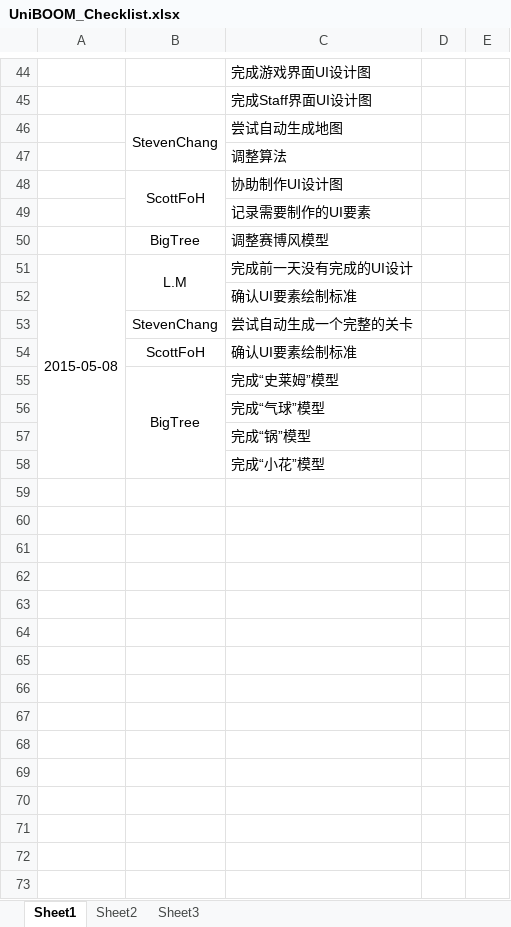
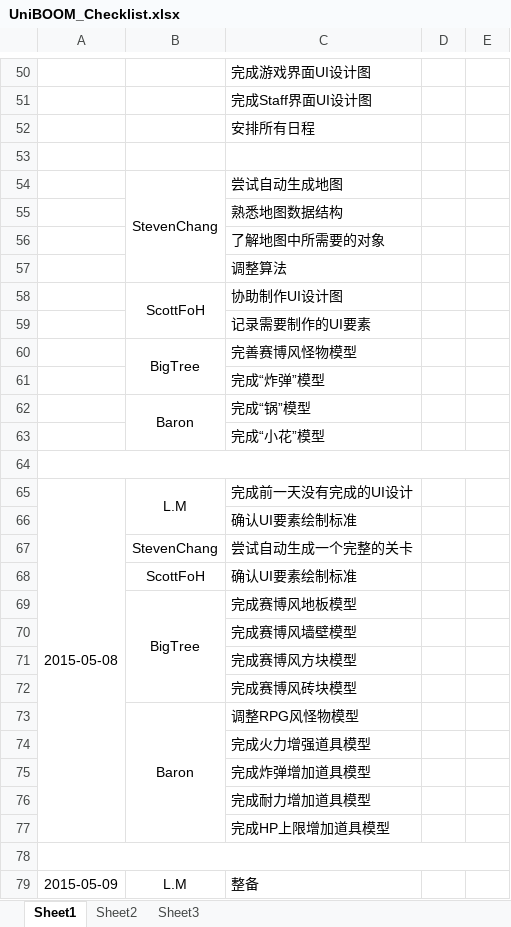
Before and after one commit to larrymario/UniBOOM, an Excel workbook: Docs/UniBOOM_Checklist.xlsx, sheet Sheet1, drawn as a sheet; only a part is shown, gaps mark what is left out; values as stored, in another font and other column widths than the file's, no borders; addresses are those after the commit; the diff covers the shown part only; the diff names each change by its address in the sheet, - before the commit and + after, or states it on an @@ line.

```diff
--- a/Docs/UniBOOM_Checklist.xlsx (sheet Sheet1)
+++ b/Docs/UniBOOM_Checklist.xlsx (sheet Sheet1)
+row 52:  |  | 安排所有日程
+row 53: (empty)
+row 55:  |  | 熟悉地图数据结构
+row 56:  |  | 了解地图中所需要的对象
+B60:B61 merged
-C60: 调整赛博风模型
+C60: 完善赛博风怪物模型
+row 61:  |  | 完成“炸弹”模型
+row 62:  | Baron | 完成“锅”模型
+row 63:  |  | 完成“小花”模型
+row 64: (empty)
-C69: 完成“史莱姆”模型
+C69: 完成赛博风地板模型
-C70: 完成“气球”模型
+C70: 完成赛博风墙壁模型
-C71: 完成“锅”模型
+C71: 完成赛博风方块模型
-C72: 完成“小花”模型
+C72: 完成赛博风砖块模型
+row 73:  | Baron | 调整RPG风怪物模型
+row 74:  |  | 完成火力增强道具模型
+row 75:  |  | 完成炸弹增加道具模型
+row 76:  |  | 完成耐力增加道具模型
+row 77:  |  | 完成HP上限增加道具模型
+row 78: (empty)
+row 79: 2015-05-09 | L.M | 整备
```
Also changed, not shown: 46 added rows, 2 removed rows, 9 edited cells, cell formats and merged cells elsewhere in this sheet, Docs/UniBOOM_GanttDetail.xlsx, 22 other files.
